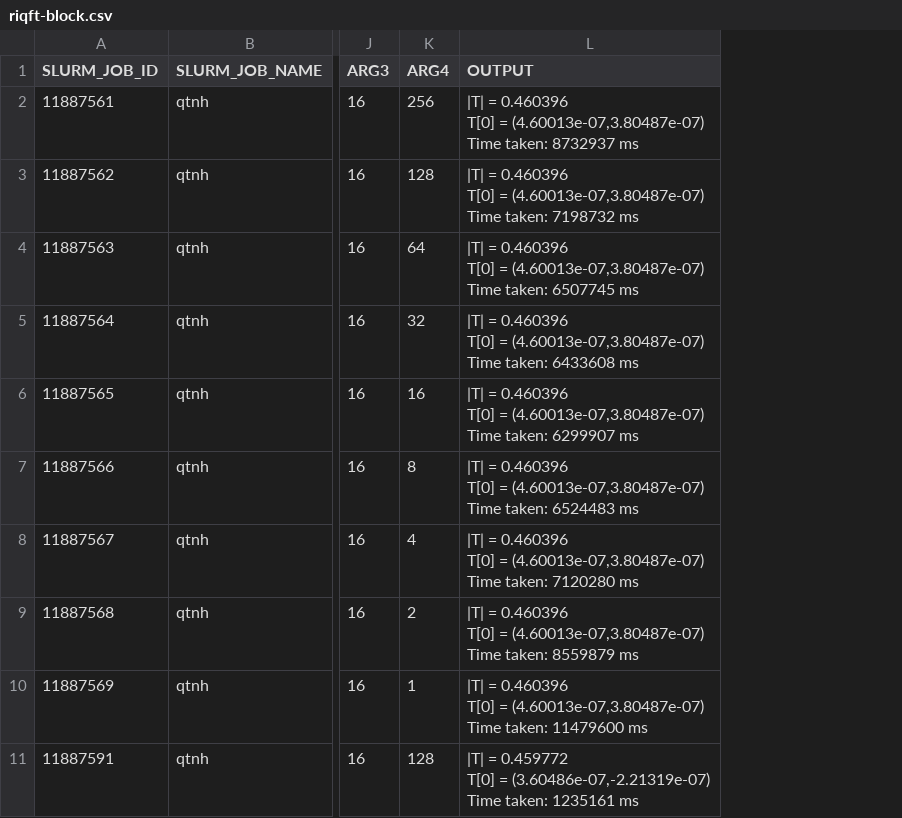
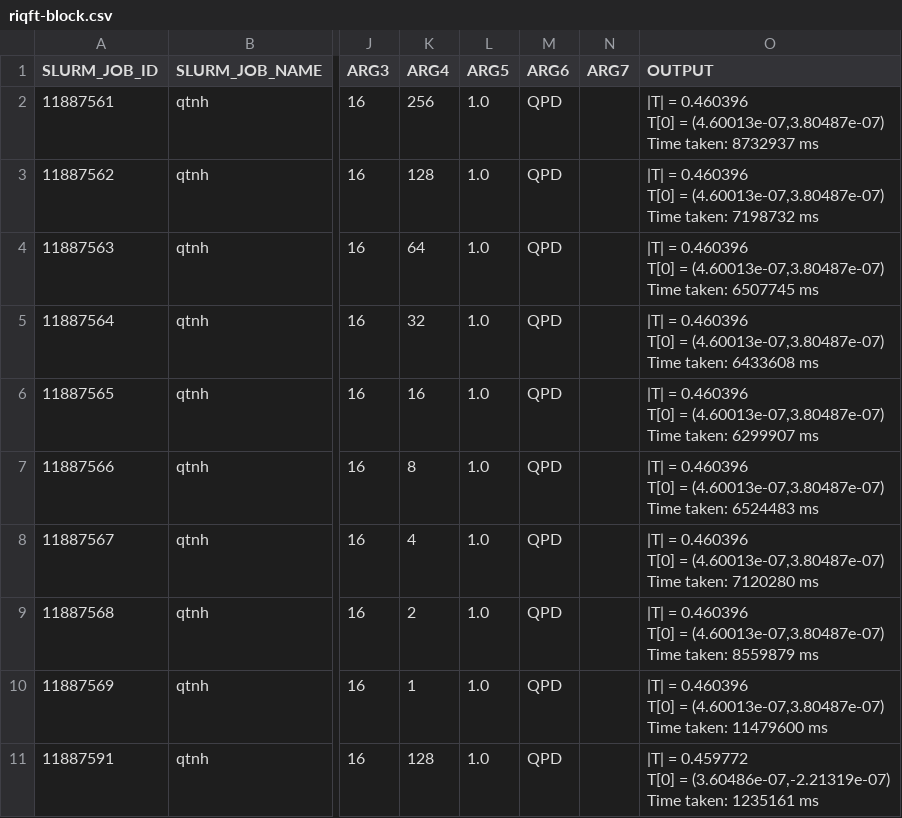
Before and after one commit to jjacobx/qtnh, a CSV file: run/res/raw/isc26/riqft-block.csv, drawn as a sheet; only a part is shown, gaps mark what is left out; the diff names each change by its address in the sheet, - before the commit and + after, or states it on an @@ line.

```diff
--- a/run/res/raw/isc26/riqft-block.csv
+++ b/run/res/raw/isc26/riqft-block.csv
+column L (ARG5), rows 2-11: all 1.0
+column M (ARG6), rows 2-11: all QPD
+column N (ARG7), empty
```
Also changed, not shown: run/res/raw/isc26/rcs-block.csv, run/res/raw/isc26/rcs-setup.csv, 5 other files.
